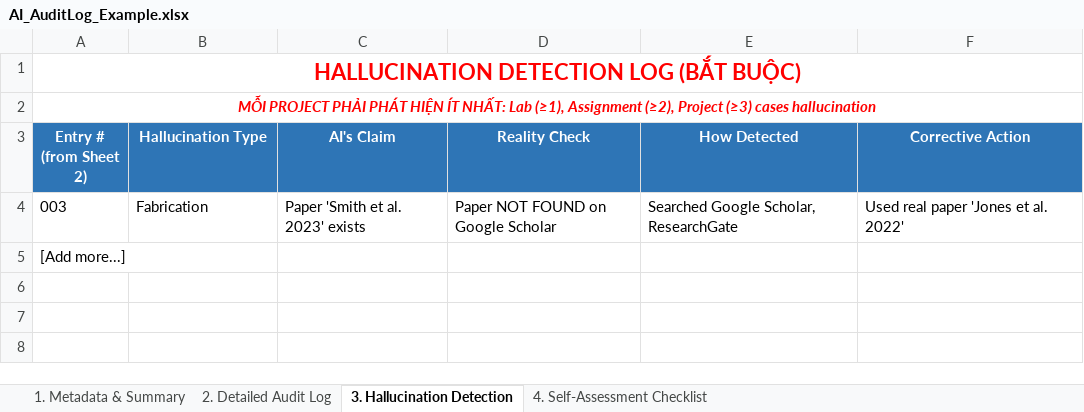
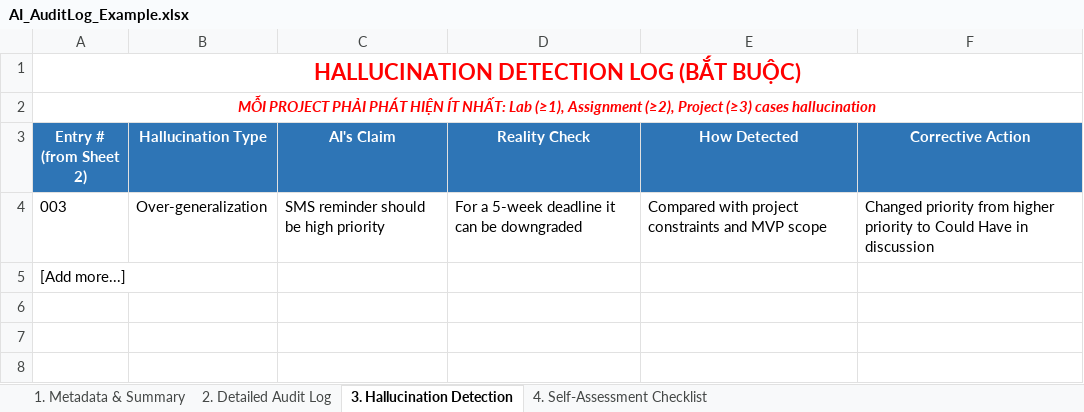
Before and after one commit to FUSU26SWR302/ai-audit-log-vietnamnhungchuyendi-collab, an Excel workbook: AI_AuditLog_Example.xlsx, sheet 3. Hallucination Detection, drawn as a sheet; only a part is shown; values as stored, in another font and other column widths than the file's, no borders; the diff names each change by its address in the sheet, - before the commit and + after, or states it on an @@ line.

```diff
--- a/AI_AuditLog_Example.xlsx (sheet 3. Hallucination Detection)
+++ b/AI_AuditLog_Example.xlsx (sheet 3. Hallucination Detection)
-B4 (Hallucination Type): Fabrication
+B4 (Hallucination Type): Over-generalization
-C4 (AI's Claim): Paper 'Smith et al. 2023' exists
+C4 (AI's Claim): SMS reminder should be high priority
-D4 (Reality Check): Paper NOT FOUND on Google Scholar
+D4 (Reality Check): For a 5-week deadline it can be downgraded
-E4 (How Detected): Searched Google Scholar, ResearchGate
+E4 (How Detected): Compared with project constraints and MVP scope
-F4 (Corrective Action): Used real paper 'Jones et al. 2022'
+F4 (Corrective Action): Changed priority from higher priority to Could Have in discussion
```
Also changed, not shown: sheet 2. Detailed Audit Log, sheet 4. Self-Assessment Checklist, sheet 1. Metadata & Summary.
